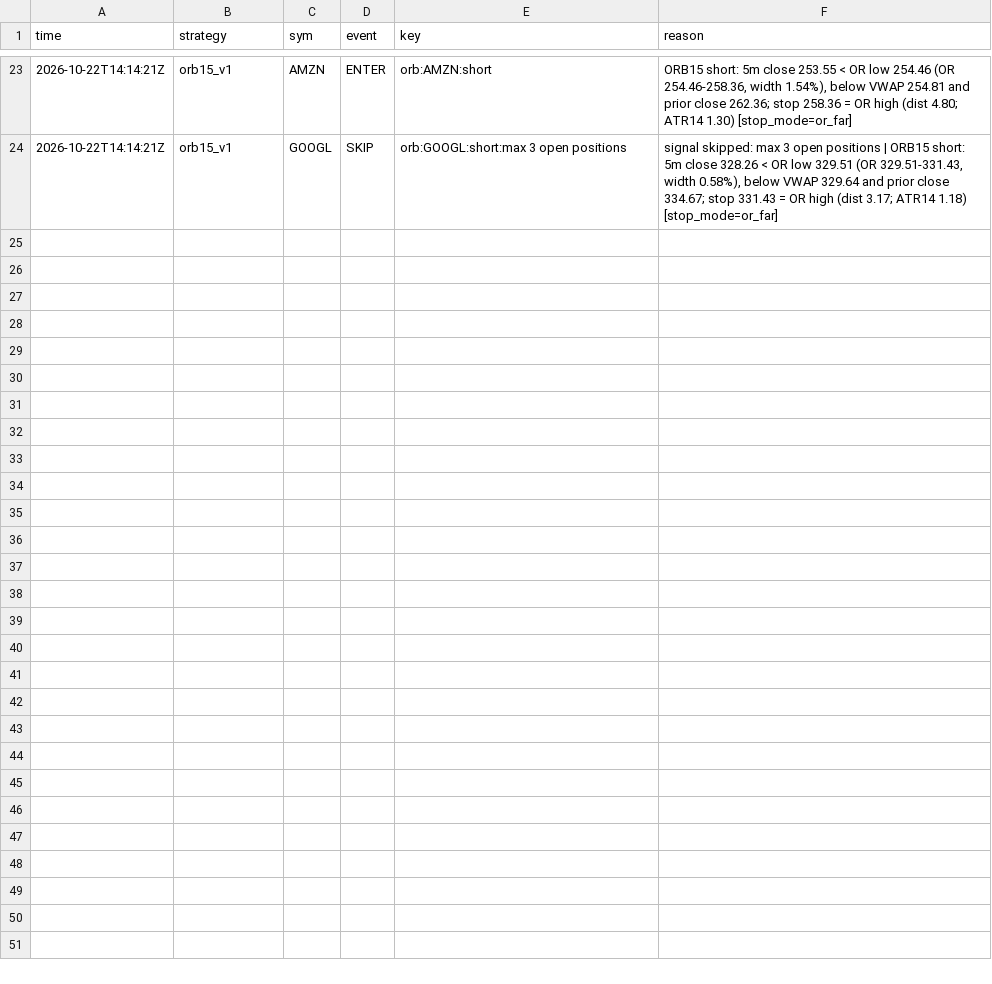
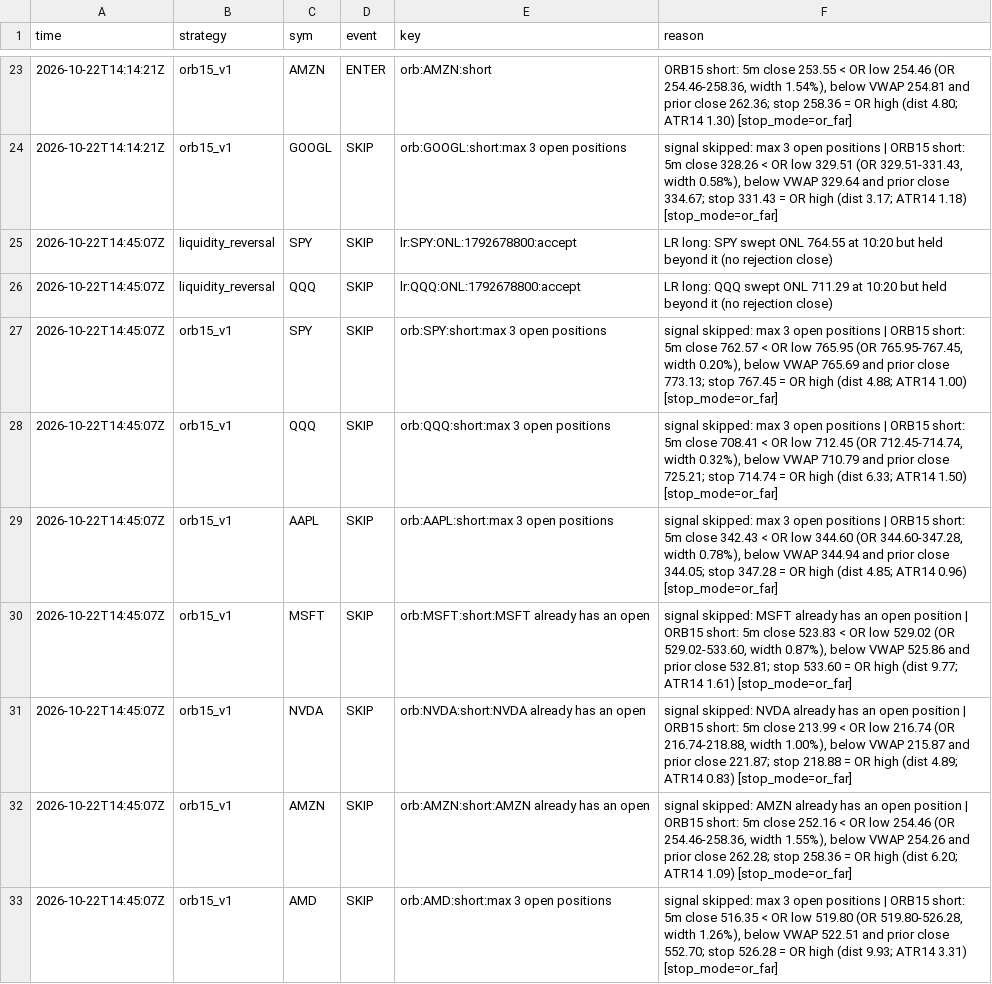
Before and after one commit to northgeorgiacablingco-commits/paper-trading-dashboard, a CSV file: data/stock_signals.csv, drawn as a sheet; only a part is shown, gaps mark what is left out.

```diff
--- a/data/stock_signals.csv
+++ b/data/stock_signals.csv
@@ -24 +24,10 @@ time,strategy,sym,event,key,reason
 2026-10-22T14:14:21Z,orb15_v1,GOOGL,SKIP,orb:GOOGL:short:max 3 open positions,"signal skipped: max 3 open positions | ORB15 short: 5m close 328.26 < OR low 329.51 (OR 329.51-331.43, width 0.58%), below VWAP 329.64 and prior close 334.67; stop 331.43 = OR high (dist 3.17; ATR14 1.18) [stop_mode=or_far]"
+2026-10-22T14:45:07Z,liquidity_reversal,SPY,SKIP,lr:SPY:ONL:1792678800:accept,LR long: SPY swept ONL 764.55 at 10:20 but held beyond it (no rejection close)
+2026-10-22T14:45:07Z,liquidity_reversal,QQQ,SKIP,lr:QQQ:ONL:1792678800:accept,LR long: QQQ swept ONL 711.29 at 10:20 but held beyond it (no rejection close)
+2026-10-22T14:45:07Z,orb15_v1,SPY,SKIP,orb:SPY:short:max 3 open positions,"signal skipped: max 3 open positions | ORB15 short: 5m close 762.57 < OR low 765.95 (OR 765.95-767.45, width 0.20%), below VWAP 765.69 and prior close 773.13; stop 767.45 = OR high (dist 4.88; ATR14 1.00) [stop_mode=or_far]"
+2026-10-22T14:45:07Z,orb15_v1,QQQ,SKIP,orb:QQQ:short:max 3 open positions,"signal skipped: max 3 open positions | ORB15 short: 5m close 708.41 < OR low 712.45 (OR 712.45-714.74, width 0.32%), below VWAP 710.79 and prior close 725.21; stop 714.74 = OR high (dist 6.33; ATR14 1.50) [stop_mode=or_far]"
+2026-10-22T14:45:07Z,orb15_v1,AAPL,SKIP,orb:AAPL:short:max 3 open positions,"signal skipped: max 3 open positions | ORB15 short: 5m close 342.43 < OR low 344.60 (OR 344.60-347.28, width 0.78%), below VWAP 344.94 and prior close 344.05; stop 347.28 = OR high (dist 4.85; ATR14 0.96) [stop_mode=or_far]"
+2026-10-22T14:45:07Z,orb15_v1,MSFT,SKIP,orb:MSFT:short:MSFT already has an open,"signal skipped: MSFT already has an open position | ORB15 short: 5m close 523.83 < OR low 529.02 (OR 529.02-533.60, width 0.87%), below VWAP 525.86 and prior close 532.81; stop 533.60 = OR high (dist 9.77; ATR14 1.61) [stop_mode=or_far]"
+2026-10-22T14:45:07Z,orb15_v1,NVDA,SKIP,orb:NVDA:short:NVDA already has an open,"signal skipped: NVDA already has an open position | ORB15 short: 5m close 213.99 < OR low 216.74 (OR 216.74-218.88, width 1.00%), below VWAP 215.87 and prior close 221.87; stop 218.88 = OR high (dist 4.89; ATR14 0.83) [stop_mode=or_far]"
+2026-10-22T14:45:07Z,orb15_v1,AMZN,SKIP,orb:AMZN:short:AMZN already has an open,"signal skipped: AMZN already has an open position | ORB15 short: 5m close 252.16 < OR low 254.46 (OR 254.46-258.36, width 1.55%), below VWAP 254.26 and prior close 262.28; stop 258.36 = OR high (dist 6.20; ATR14 1.09) [stop_mode=or_far]"
+2026-10-22T14:45:07Z,orb15_v1,AMD,SKIP,orb:AMD:short:max 3 open positions,"signal skipped: max 3 open positions | ORB15 short: 5m close 516.35 < OR low 519.80 (OR 519.80-526.28, width 1.26%), below VWAP 522.51 and prior close 552.70; stop 526.28 = OR high (dist 9.93; ATR14 3.31) [stop_mode=or_far]"
```
Also changed, not shown: 5 other files.
